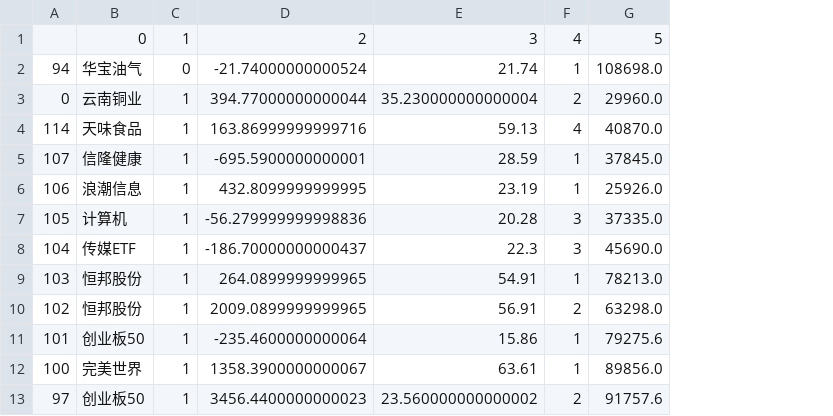
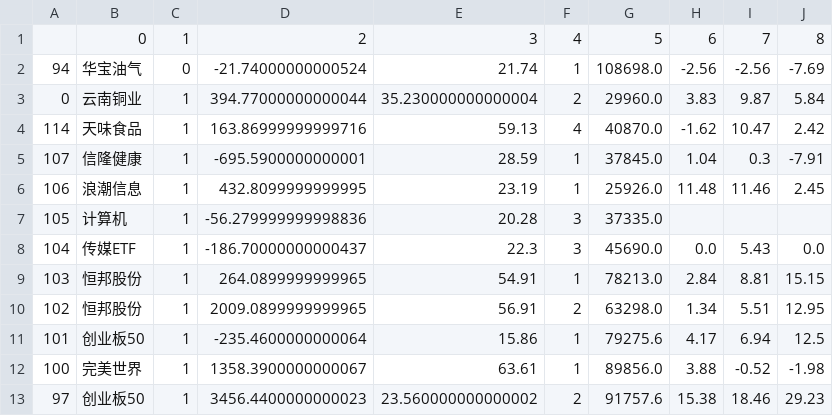
Before and after one commit to tyr-liu/stock, a CSV file: batches.csv, drawn as a sheet; only a part is shown; the diff names each change by its address in the sheet, - before the commit and + after, or states it on an @@ line.

```diff
--- a/batches.csv
+++ b/batches.csv
+column H, rows 1-13: 6 | -2.56 | 3.83 | -1.62 | 1.04 | 11.48 |  | 0.0 | 2.84 | 1.34 | 4.17 | 3.88 | 15.38
+column I, rows 1-13: 7 | -2.56 | 9.87 | 10.47 | 0.3 | 11.46 |  | 5.43 | 8.81 | 5.51 | 6.94 | -0.52 | 18.46
+column J, rows 1-13: 8 | -7.69 | 5.84 | 2.42 | -7.91 | 2.45 |  | 0.0 | 15.15 | 12.95 | 12.5 | -1.98 | 29.23
```
Also changed, not shown: 14 other files.
